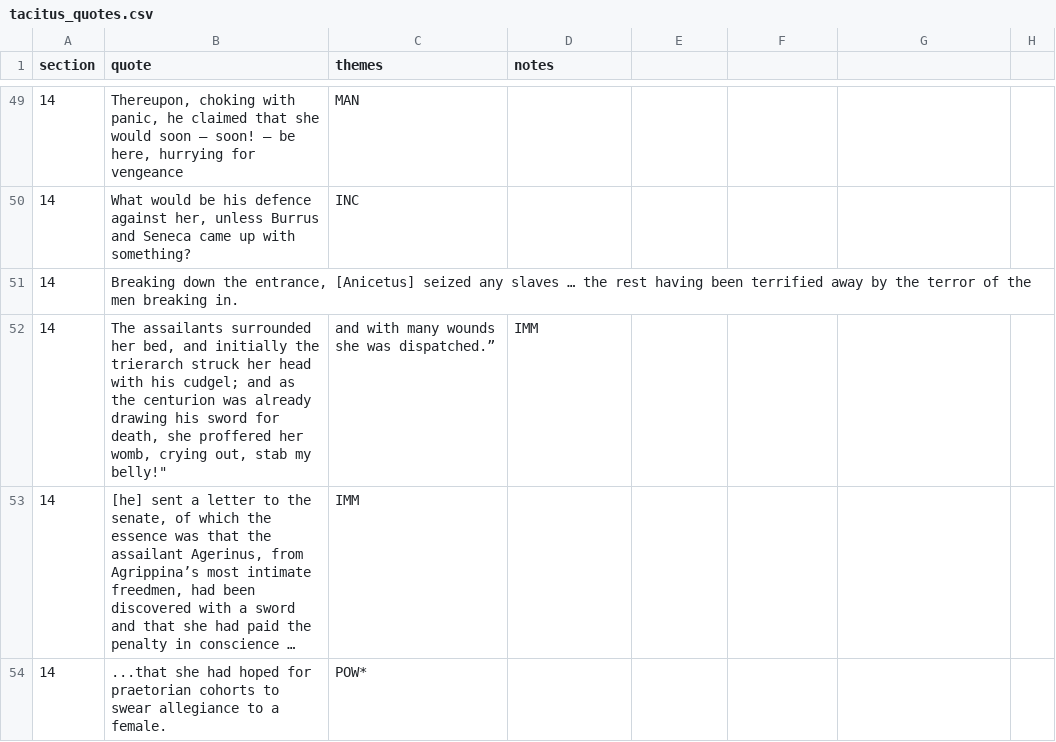
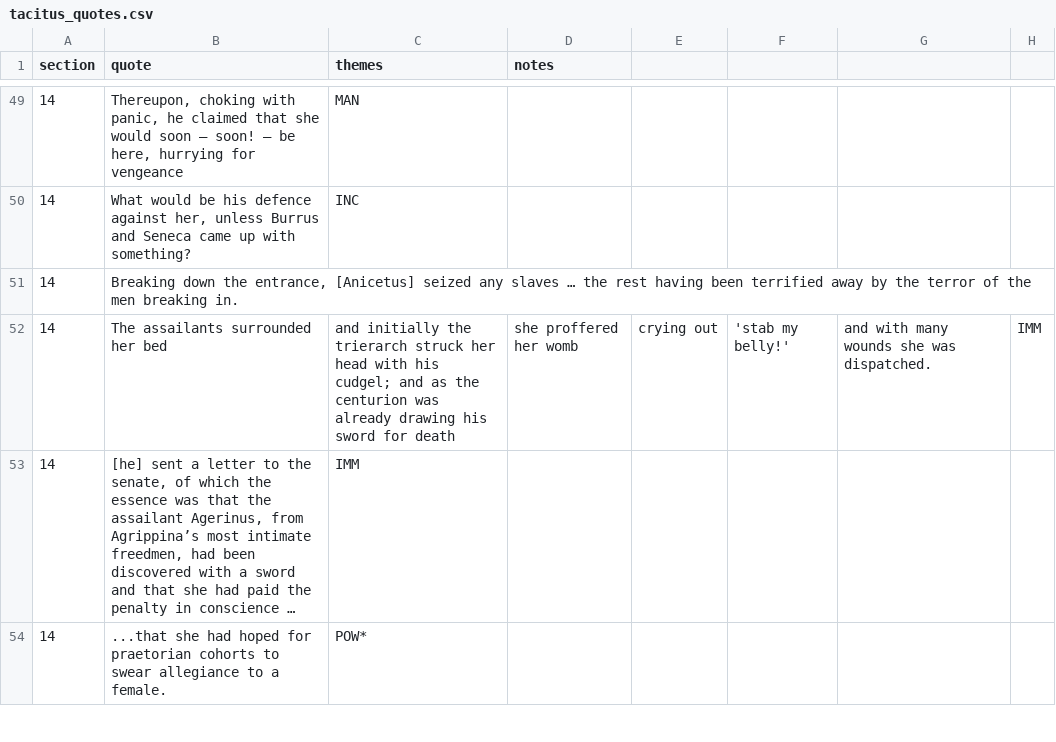
Before and after one commit to Excalibur643/a-level-latin-quotes, a CSV file: tacitus_quotes.csv, drawn as a sheet; only a part is shown, gaps mark what is left out; long unchanged cells end in …; removed rows and columns are numbered as before the commit, all else as after; the diff names each change by its address in the sheet, - before the commit and + after, or states it on an @@ line.

Commit message:
Update tacitus_quotes.csv

```diff
--- a/tacitus_quotes.csv
+++ b/tacitus_quotes.csv
-row 52: 14 | The assailants surrounded her bed, and initially the trierarch struck her head with his cudgel; and as the centurion was already drawing his sword for death, she proffered her womb, crying out, stab my belly!" | and with many wounds she was dispatched.” | IMM
+row 52: 14 | The assailants surrounded her bed | and initially the trierarch struck her head with his cudgel; and as the centurion was already drawing his sword for death | she proffered her womb | crying out | 'stab my belly!' | and with many wounds she was dispatched. | IMM
```
